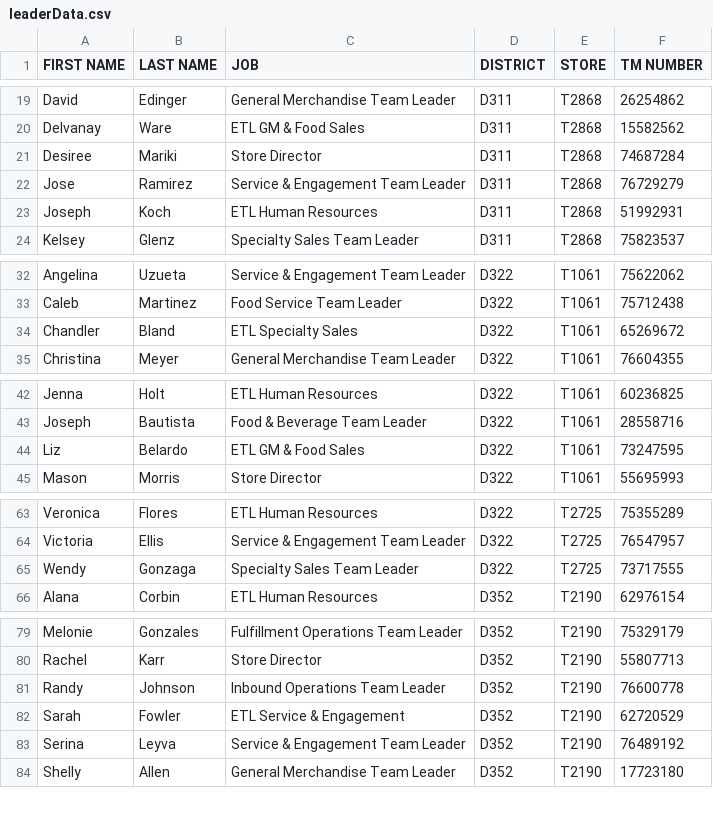
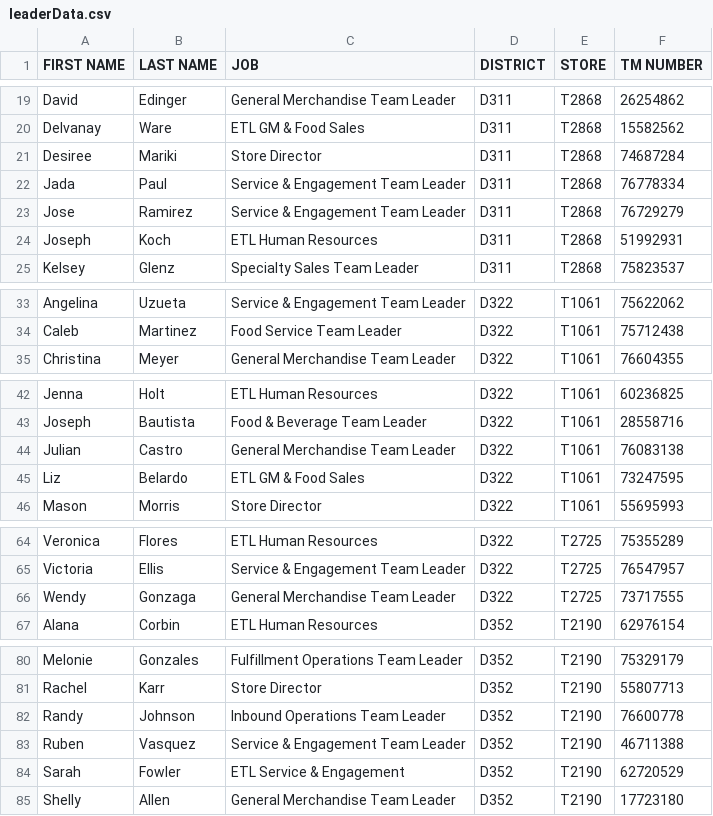
Before and after one commit to Alecay/break-schedules-builder, a CSV file: csvData/leaderData.csv, drawn as a sheet; only a part is shown, gaps mark what is left out.

```diff
--- a/csvData/leaderData.csv
+++ b/csvData/leaderData.csv
@@ -21,2 +21,3 @@ Delvanay,Ware,ETL GM & Food Sales,D311,T2868,15582562
 Desiree,Mariki,Store Director,D311,T2868,74687284
+Jada,Paul,Service & Engagement Team Leader,D311,T2868,76778334
 Jose,Ramirez,Service & Engagement Team Leader,D311,T2868,76729279
@@ -33,3 +34,2 @@ Angelina,Uzueta,Service & Engagement Team Leader,D322,T1061,75622062
 Caleb,Martinez,Food Service Team Leader,D322,T1061,75712438
-Chandler,Bland,ETL Specialty Sales,D322,T1061,65269672
 Christina,Meyer,General Merchandise Team Leader,D322,T1061,76604355
@@ -43,2 +43,3 @@ Jenna,Holt,ETL Human Resources,D322,T1061,60236825
 Joseph,Bautista,Food & Beverage Team Leader,D322,T1061,28558716
+Julian,Castro,General Merchandise Team Leader,D322,T1061,76083138
 Liz,Belardo,ETL GM & Food Sales,D322,T1061,73247595
@@ -64,3 +65,3 @@ Veronica,Flores,ETL Human Resources,D322,T2725,75355289
 Victoria,Ellis,Service & Engagement Team Leader,D322,T2725,76547957
-Wendy,Gonzaga,Specialty Sales Team Leader,D322,T2725,73717555
+Wendy,Gonzaga,General Merchandise Team Leader,D322,T2725,73717555
 Alana,Corbin,ETL Human Resources,D352,T2190,62976154
@@ -81,4 +82,4 @@ Rachel,Karr,Store Director,D352,T2190,55807713
 Randy,Johnson,Inbound Operations Team Leader,D352,T2190,76600778
+Ruben,Vasquez,Service & Engagement Team Leader,D352,T2190,46711388
 Sarah,Fowler,ETL Service & Engagement,D352,T2190,62720529
-Serina,Leyva,Service & Engagement Team Leader,D352,T2190,76489192
 Shelly,Allen,General Merchandise Team Leader,D352,T2190,17723180
```
Also changed, not shown: csvData/trainingData.csv, 1 other file.
